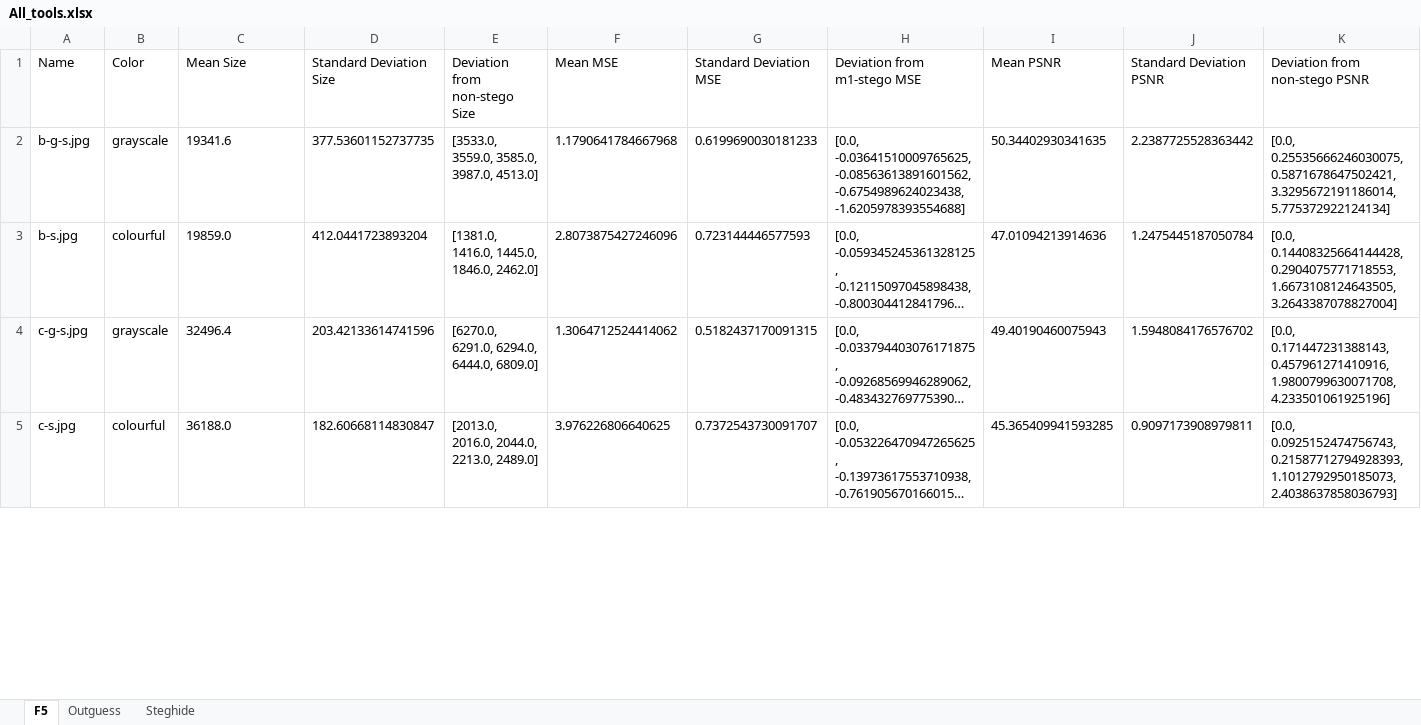
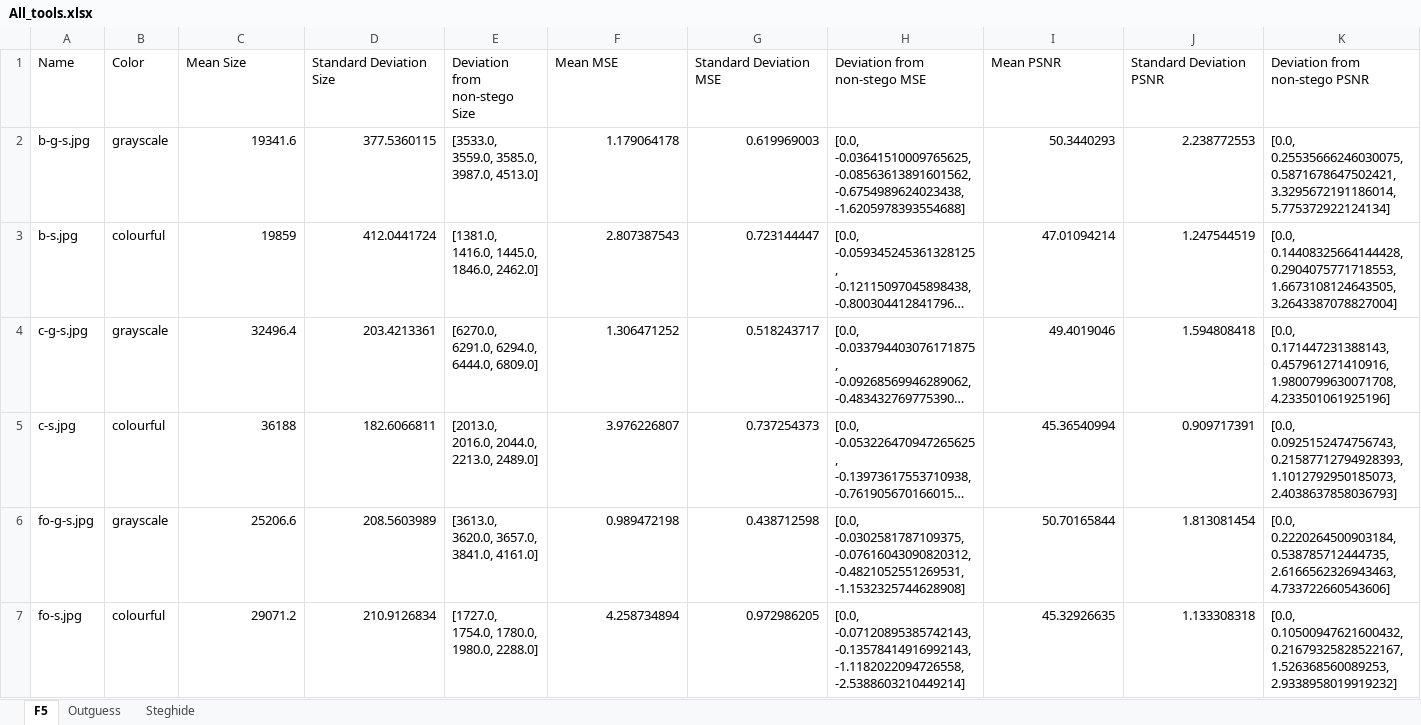
Before and after one commit to KMichaylov/Steganography-and-steganalysis-M12-resources, an Excel workbook: results/RQ3_data_per_tool/All_tools.xlsx, sheet F5, drawn as a sheet; only a part is shown; long unchanged cells end in …; values as stored, in another font and other column widths than the file's, no borders; table styles not drawn; the diff covers the shown part only; the diff names each change by its address in the sheet, - before the commit and + after, or states it on an @@ line.

```diff
--- a/results/RQ3_data_per_tool/All_tools.xlsx (sheet F5)
+++ b/results/RQ3_data_per_tool/All_tools.xlsx (sheet F5)
-H1: Deviation from m1-stego MSE
+H1: Deviation from non-stego MSE
-C2 alignment: left
+C2 alignment: right
-D2 (Standard Deviation Size): 377.53601152737735
+D2 (Standard Deviation Size): 377.5360115
-F2 (Mean MSE): 1.1790641784667968
+F2 (Mean MSE): 1.179064178
-G2 (Standard Deviation MSE): 0.6199690030181233
+G2 (Standard Deviation MSE): 0.619969003
-I2 (Mean PSNR): 50.34402930341635
+I2 (Mean PSNR): 50.3440293
-J2 (Standard Deviation PSNR): 2.2387725528363442
+J2 (Standard Deviation PSNR): 2.238772553
-C3 (Mean Size): 19859.0
+C3 (Mean Size): 19859
-D3 (Standard Deviation Size): 412.0441723893204
+D3 (Standard Deviation Size): 412.0441724
-F3 (Mean MSE): 2.8073875427246096
+F3 (Mean MSE): 2.807387543
-G3 (Standard Deviation MSE): 0.723144446577593
+G3 (Standard Deviation MSE): 0.723144447
-I3 (Mean PSNR): 47.01094213914636
+I3 (Mean PSNR): 47.01094214
-J3 (Standard Deviation PSNR): 1.2475445187050784
+J3 (Standard Deviation PSNR): 1.247544519
-C4 alignment: left
+C4 alignment: right
-D4 (Standard Deviation Size): 203.42133614741596
+D4 (Standard Deviation Size): 203.4213361
-F4 (Mean MSE): 1.3064712524414062
+F4 (Mean MSE): 1.306471252
-G4 (Standard Deviation MSE): 0.5182437170091315
+G4 (Standard Deviation MSE): 0.518243717
-I4 (Mean PSNR): 49.40190460075943
+I4 (Mean PSNR): 49.4019046
-J4 (Standard Deviation PSNR): 1.5948084176576702
+J4 (Standard Deviation PSNR): 1.594808418
-C5 (Mean Size): 36188.0
+C5 (Mean Size): 36188
-D5 (Standard Deviation Size): 182.60668114830847
+D5 (Standard Deviation Size): 182.6066811
-F5 (Mean MSE): 3.976226806640625
+F5 (Mean MSE): 3.976226807
-G5 (Standard Deviation MSE): 0.7372543730091707
+G5 (Standard Deviation MSE): 0.737254373
-I5 (Mean PSNR): 45.365409941593285
+I5 (Mean PSNR): 45.36540994
-J5 (Standard Deviation PSNR): 0.9097173908979811
+J5 (Standard Deviation PSNR): 0.909717391
+row 6: fo-g-s.jpg | grayscale | 25206.6 | 208.5603989 | [3613.0, 3620.0, 3657.0, 3841.0, 4161.0] | 0.989472198 | 0.438712598 | [0.0, -0.0302581787109375, -0.07616043090820312, -0.4821052551269531, -1.1532325744628908] | 50.70165844 | 1.813081454 | [0.0, 0.2220264500903184, 0.538785712444735, 2.6166562326943463, 4.733722660543606]
+row 7: fo-s.jpg | colourful | 29071.2 | 210.9126834 | [1727.0, 1754.0, 1780.0, 1980.0, 2288.0] | 4.258734894 | 0.972986205 | [0.0, -0.07120895385742143, -0.13578414916992143, -1.1182022094726558, -2.5388603210449214] | 45.32926635 | 1.133308318 | [0.0, 0.10500947621600432, 0.21679325828522167, 1.526368560089253, 2.9338958019919232]
```
Also changed, not shown: 11 added rows, 11 edited cells and cell formats elsewhere in this sheet, sheet Outguess, sheet Steghide, hidden cells, results/RQ3_data_per_tool/F5.xlsx, results/RQ3_data_per_tool/Outguess.xlsx, 1 other file.
